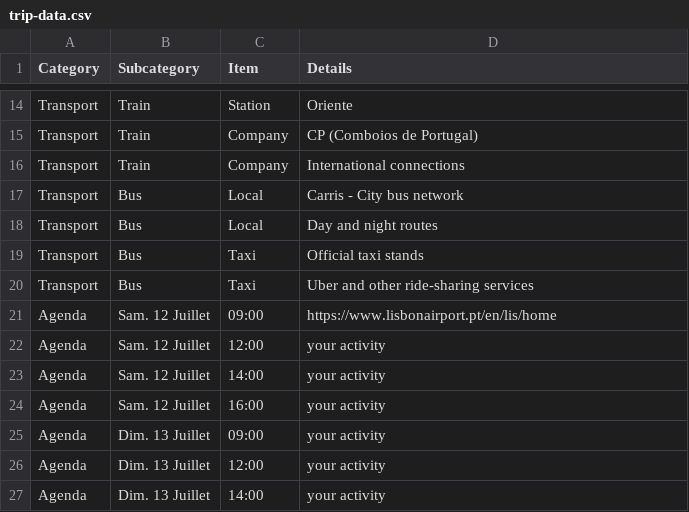
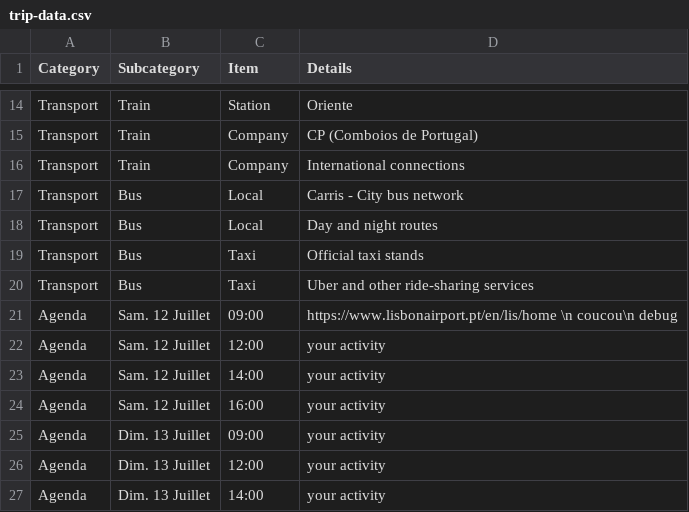
Before and after one commit to itsrim/voyage, a CSV file: trip-data.csv, drawn as a sheet; only a part is shown, gaps mark what is left out.

```diff
--- a/trip-data.csv
+++ b/trip-data.csv
@@ -20,3 +20,3 @@ Transport,Bus,Taxi,Official taxi stands
 Transport,Bus,Taxi,Uber and other ride-sharing services
-Agenda,Sam. 12 Juillet,09:00,https://www.lisbonairport.pt/en/lis/home
+Agenda,Sam. 12 Juillet,09:00,https://www.lisbonairport.pt/en/lis/home \n coucou\n debug
 Agenda,Sam. 12 Juillet,12:00,your activity
```
Also changed, not shown: 9 other files.
